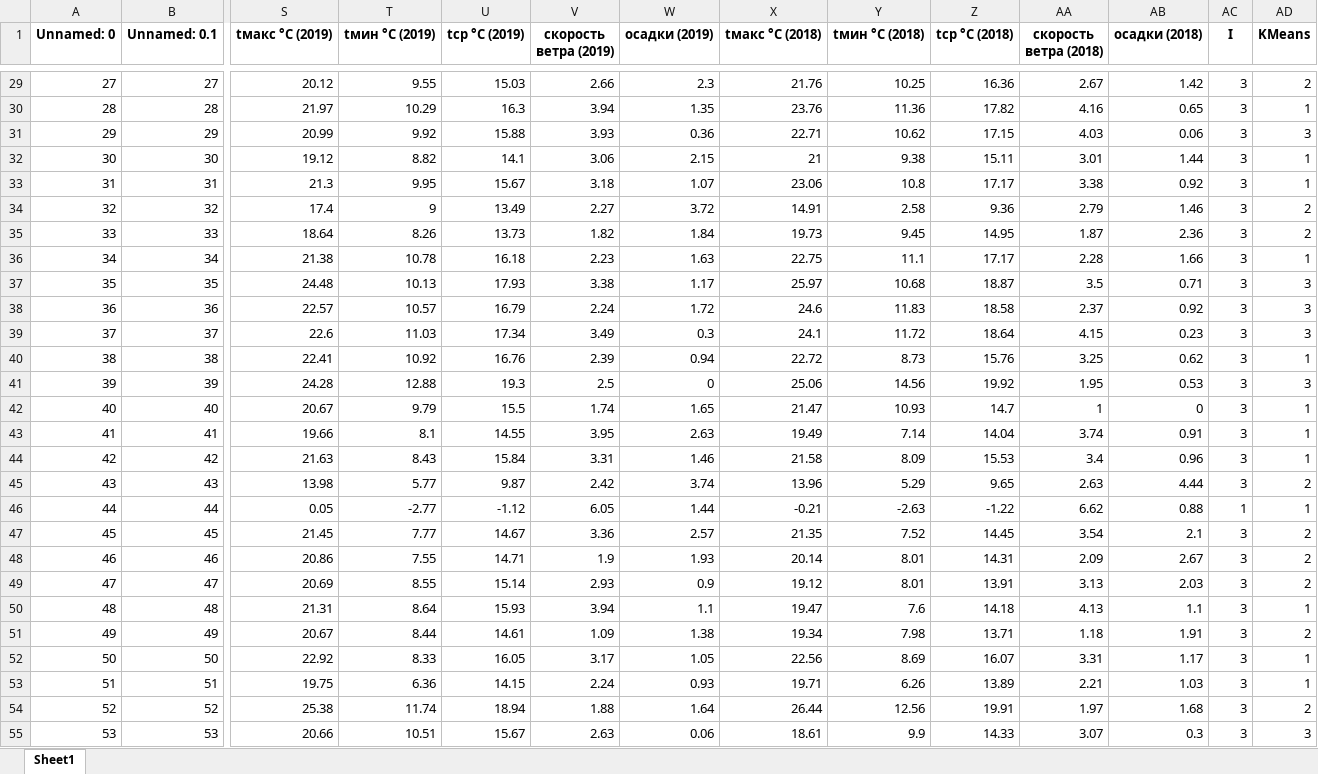
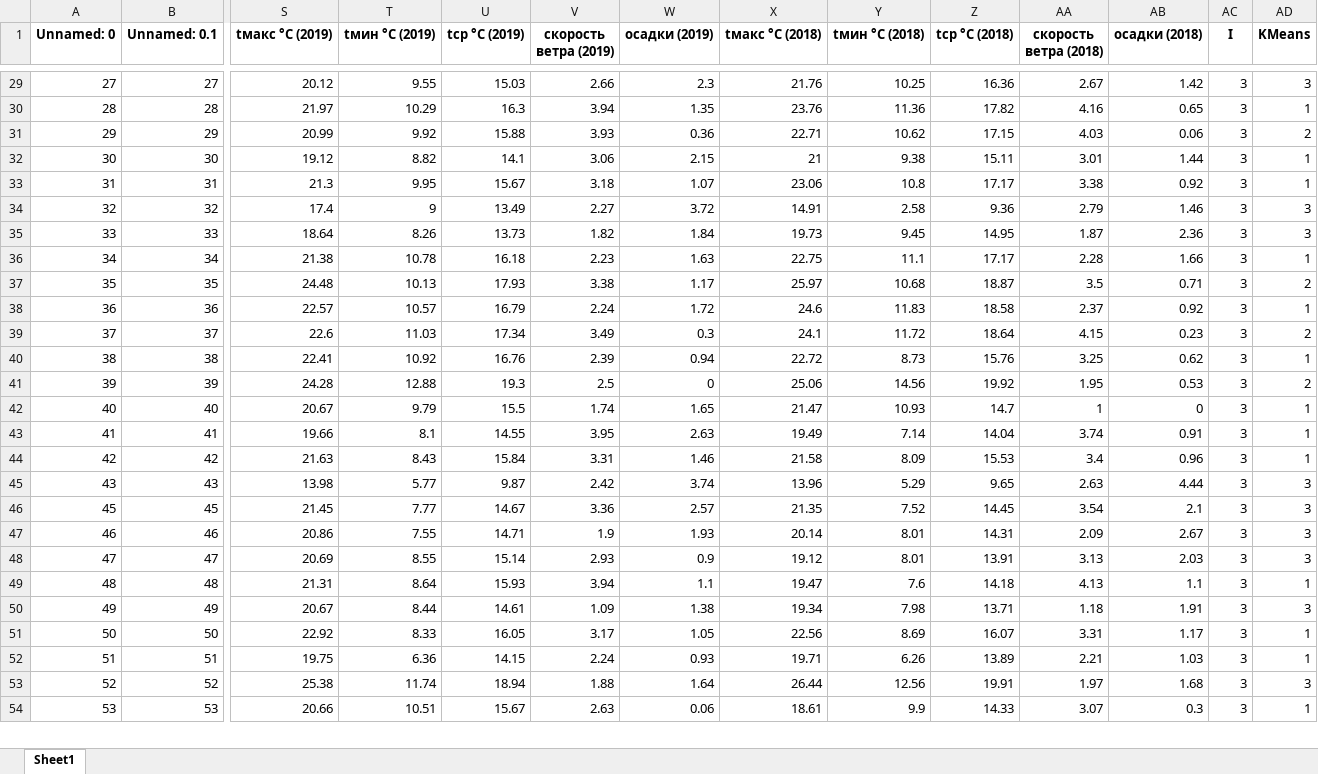
Before and after one commit to SimonenkoAlex/agricultural-data-analysis, an Excel workbook: DataAnalysis/DataAnalysis/result_claster2.xlsx, sheet Sheet1, drawn as a sheet; only a part is shown, gaps mark what is left out; values as stored, in another font and other column widths than the file's, no borders; removed rows and columns are numbered as before the commit, all else as after; rows hold the shown columns only; the diff covers the shown part only; the diff names each change by its address in the sheet, - before the commit and + after, or states it on an @@ line.

```diff
--- a/DataAnalysis/DataAnalysis/result_claster2.xlsx (sheet Sheet1)
+++ b/DataAnalysis/DataAnalysis/result_claster2.xlsx (sheet Sheet1)
-AD29 (KMeans): 2
+AD29 (KMeans): 3
-AD31 (KMeans): 3
+AD31 (KMeans): 2
-AD34:AD35 (KMeans): 2
+AD34:AD35 (KMeans): 3
-AD37 (KMeans): 3
+AD37 (KMeans): 2
-AD38 (KMeans): 3
+AD38 (KMeans): 1
-AD39 (KMeans): 3
+AD39 (KMeans): 2
-AD41 (KMeans): 3
+AD41 (KMeans): 2
-AD45 (KMeans): 2
+AD45 (KMeans): 3
-row 46: 44 | 44 | 0.05 | -2.77 | -1.12 | 6.05 | 1.44 | -0.21 | -2.63 | -1.22 | 6.62 | 0.88 | 1 | 1
-AD46:AD48 (KMeans): 2
+AD46:AD48 (KMeans): 3
-AD50 (KMeans): 2
+AD50 (KMeans): 3
-AD53 (KMeans): 2
+AD53 (KMeans): 3
-AD54 (KMeans): 3
+AD54 (KMeans): 1
```
Also changed, not shown: 5 removed rows and 105 edited cells elsewhere in this sheet, DataAnalysis/DataAnalysis/Farming/AgriculturalT.xlsx, DataAnalysis/DataAnalysis/Farming/SborValBeansT.xlsx, 14 other files.
